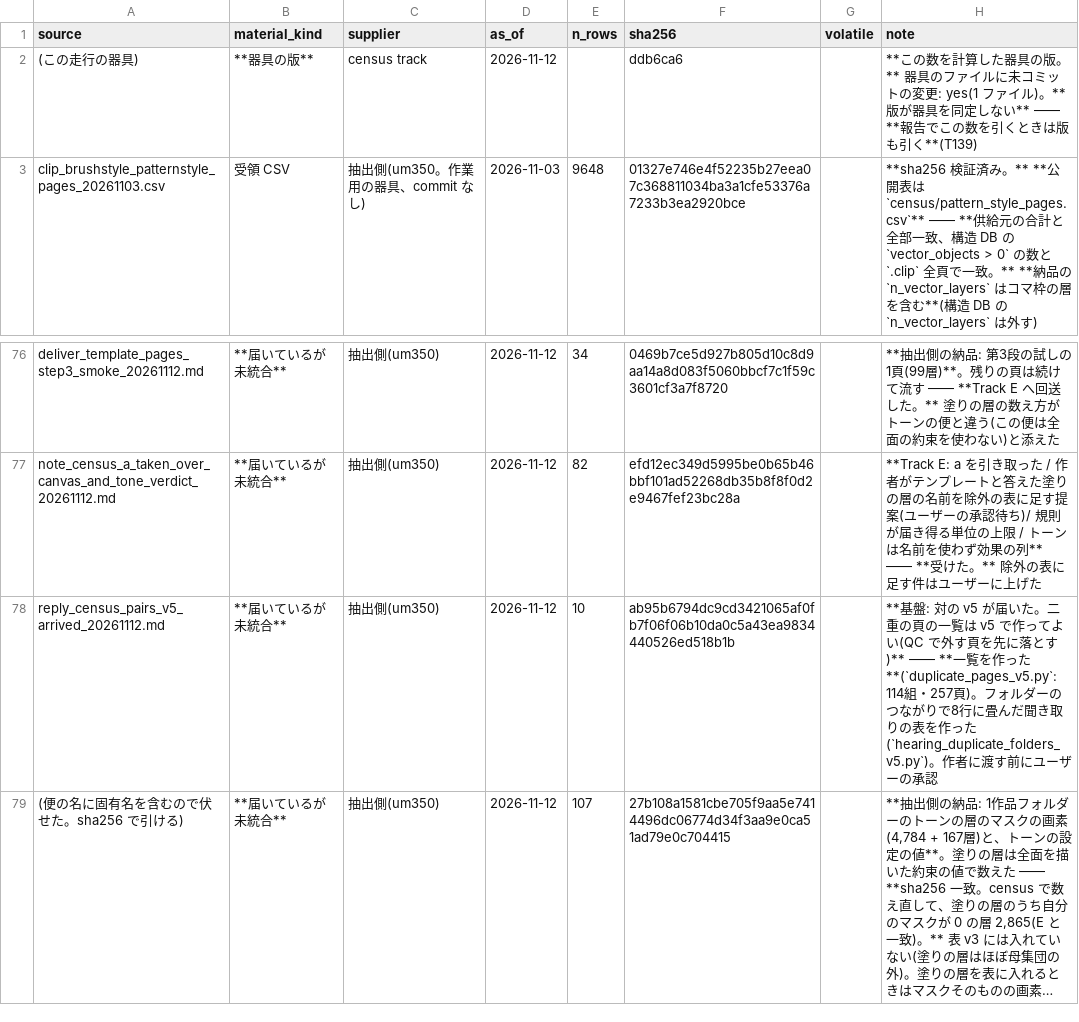
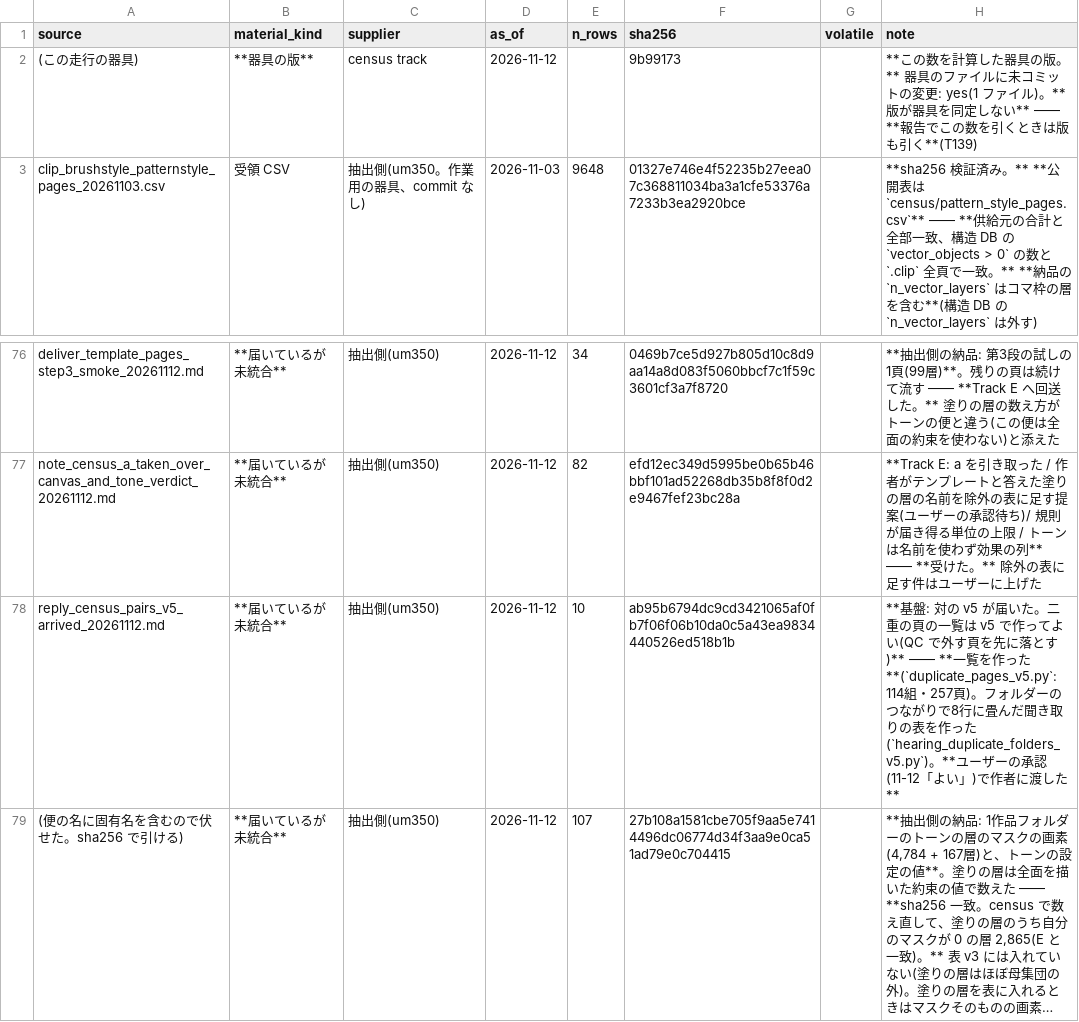
Before and after one commit to kuromook/gen_lineart, a CSV file: census/provenance.csv, drawn as a sheet; only a part is shown, gaps mark what is left out; long unchanged cells end in …; the diff names each change by its address in the sheet, - before the commit and + after, or states it on an @@ line.

```diff
--- a/census/provenance.csv
+++ b/census/provenance.csv
-F2 (sha256): ddb6ca6
+F2 (sha256): 9b99173
-H78 (note): …った(`hearing_duplicate_folders_v5.py`)。作者に渡す前にユーザーの承認
+H78 (note): …った(`hearing_duplicate_folders_v5.py`)。**ユーザーの承認(11-12「よい」)で作者に渡した**
```
Also changed, not shown: 1 other file.
